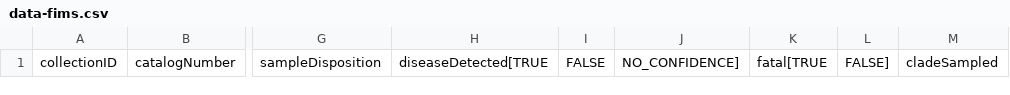
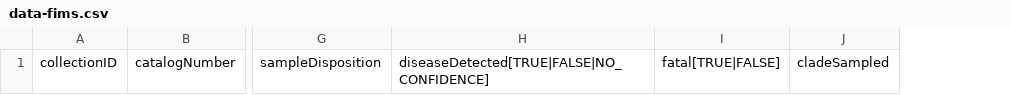
Before and after one commit to AmphibiaWeb/amphibian-disease-tracker, a CSV file: meta/data-fims.csv, drawn as a sheet; only a part is shown, gaps mark what is left out; removed rows and columns are numbered as before the commit, all else as after; the diff names each change by its address in the sheet, - before the commit and + after, or states it on an @@ line.

Commit message:
Valid CSV

```diff
--- a/meta/data-fims.csv
+++ b/meta/data-fims.csv
-column H, row 1: diseaseDetected[TRUE
-column I, row 1: FALSE
-column J, row 1: NO_CONFIDENCE]
-column K, row 1: fatal[TRUE
-column L, row 1: FALSE]
+column H, row 1: diseaseDetected[TRUE|FALSE|NO_CONFIDENCE]
+column I, row 1: fatal[TRUE|FALSE]
```
